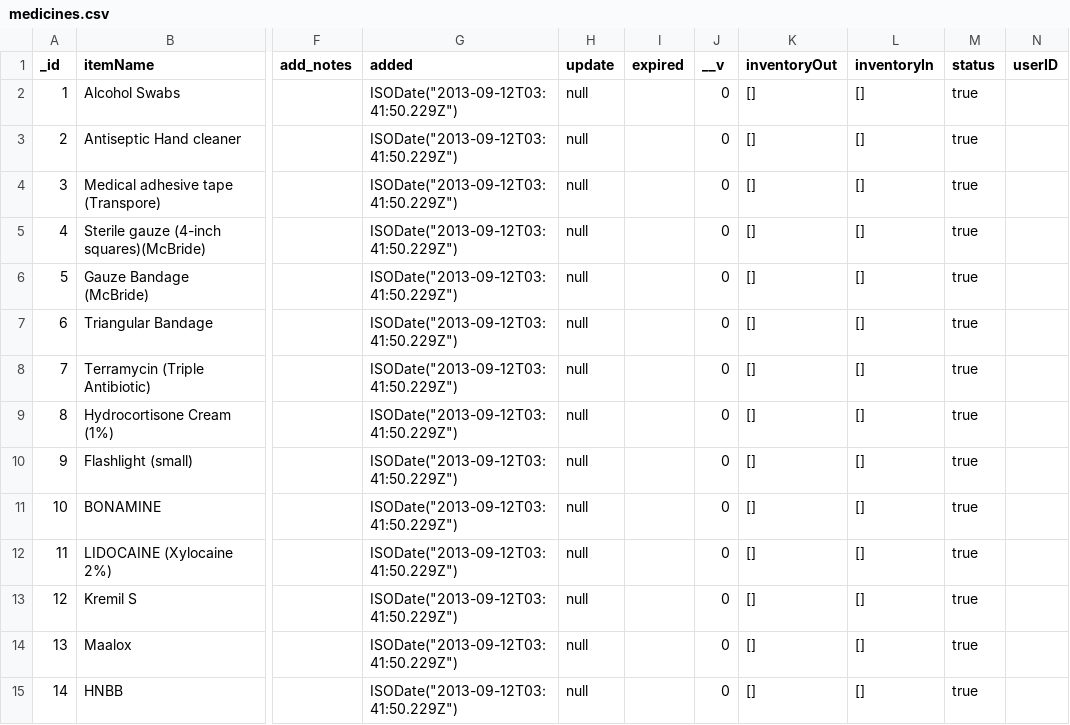
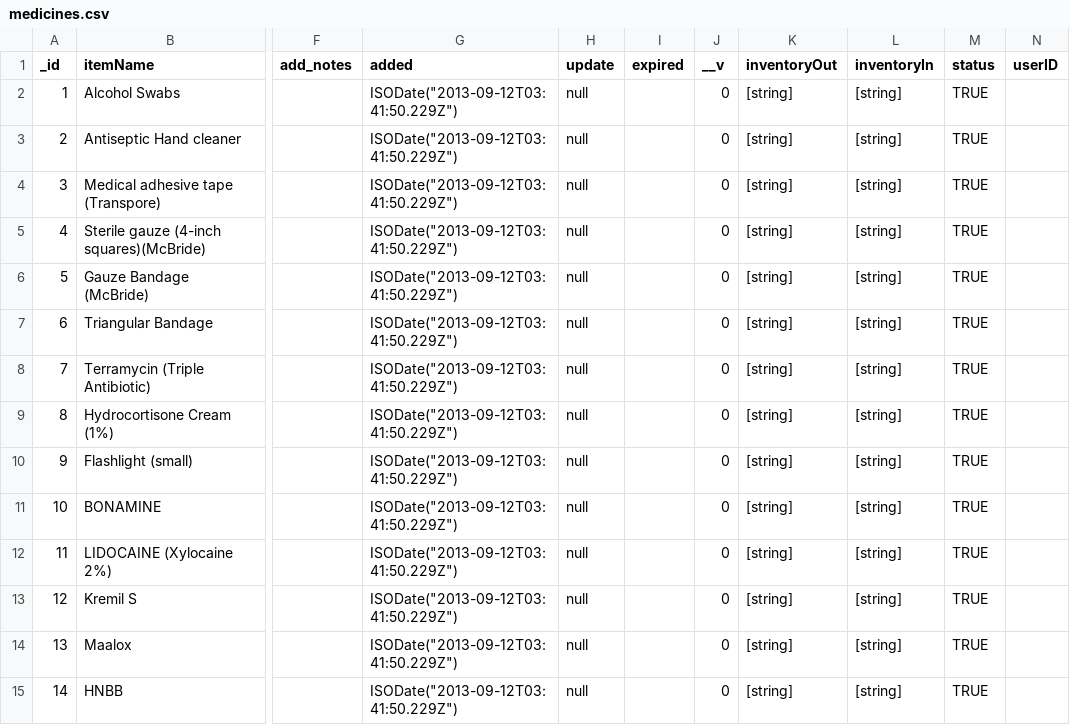
Before and after one commit to XanderDwyl/bearded-batman-myInventory, a CSV file: tempData/medicines.csv, drawn as a sheet; only a part is shown, gaps mark what is left out; the diff covers the shown part only; the diff names each change by its address in the sheet, - before the commit and + after, or states it on an @@ line.

Commit message:
add aggregate function to display the item Inventory / fix login redirection if isauthenticated

```diff
--- a/tempData/medicines.csv
+++ b/tempData/medicines.csv
-K2:K15 (inventoryOut): []
+K2:K15 (inventoryOut): [string]
-L2:L15 (inventoryIn): []
+L2:L15 (inventoryIn): [string]
-M2:M15 (status): true
+M2:M15 (status): TRUE
```
Also changed, not shown: 141 edited cells elsewhere in this file, 7 other files.
